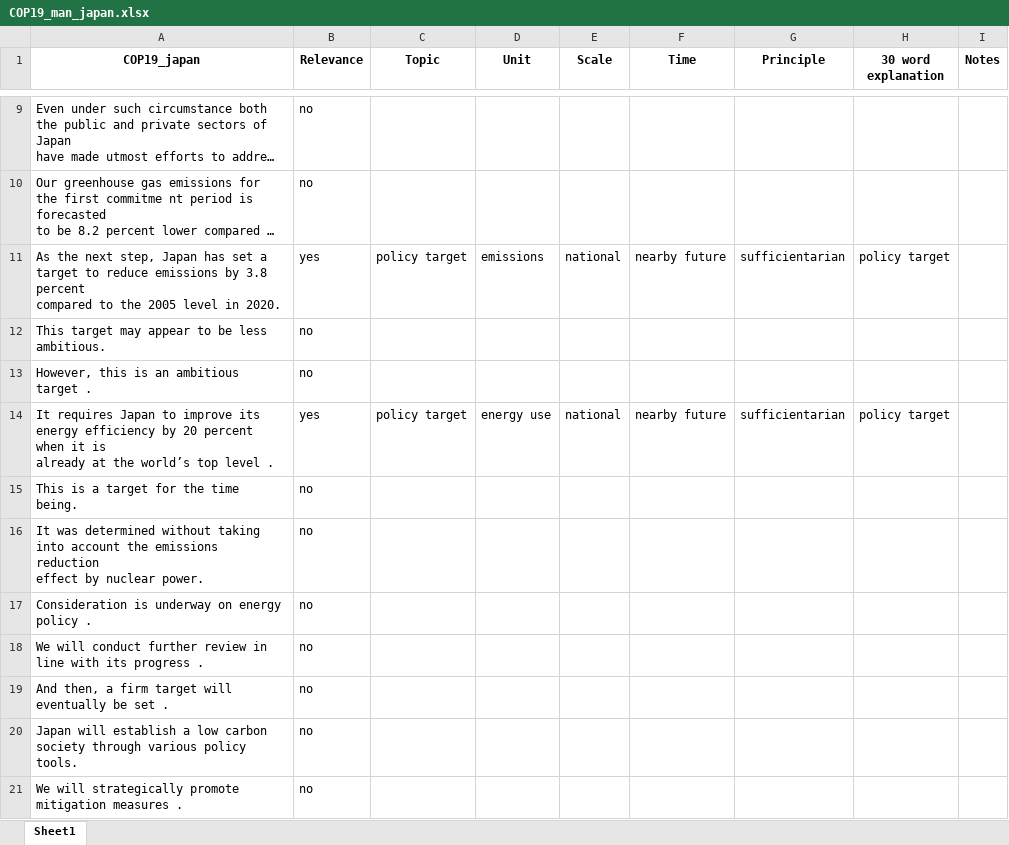
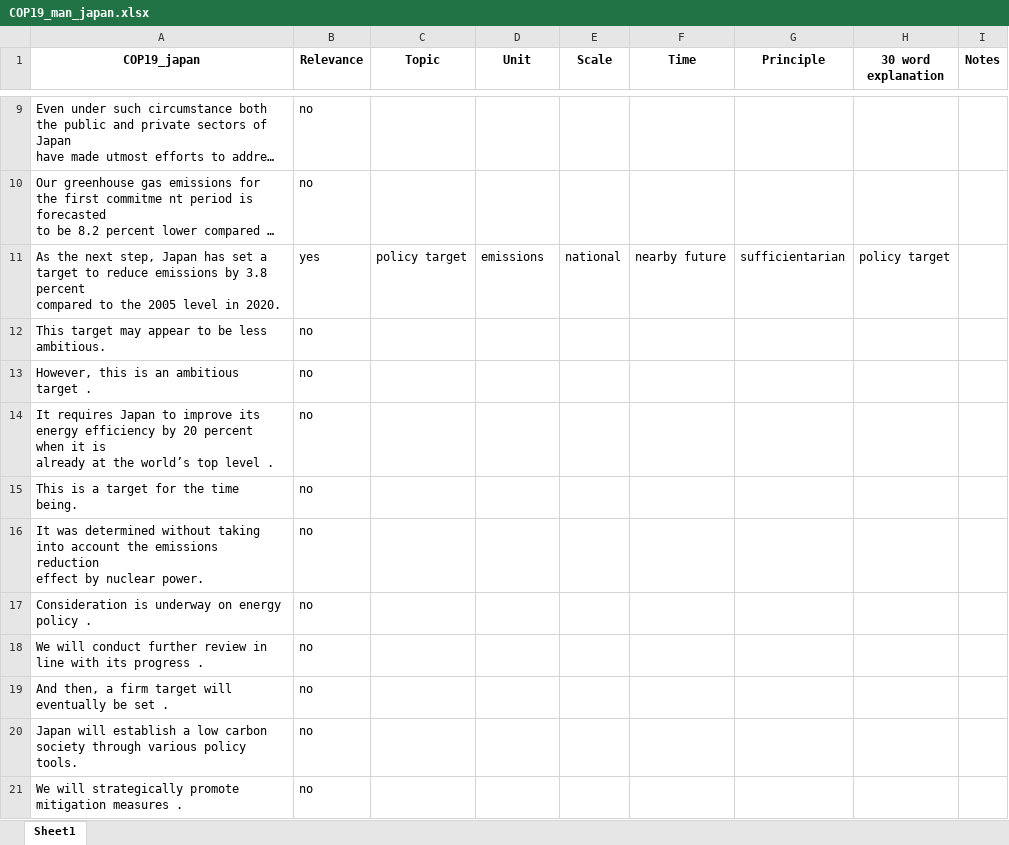
Before and after one commit to svansanten/TextToDistributiveJustice, an Excel workbook: HLS_man/COP19/COP19_man_japan.xlsx, sheet Sheet1, drawn as a sheet; only a part is shown, gaps mark what is left out; long unchanged cells end in …; values as stored, in another font and other column widths than the file's, no borders; the diff names each change by its address in the sheet, - before the commit and + after, or states it on an @@ line.

```diff
--- a/HLS_man/COP19/COP19_man_japan.xlsx (sheet Sheet1)
+++ b/HLS_man/COP19/COP19_man_japan.xlsx (sheet Sheet1)
-B14 (Relevance): yes
+B14 (Relevance): no
-C14 (Topic): policy target
+C14 (Topic): (empty)
-D14 (Unit): energy use
+D14 (Unit): (empty)
-E14 (Scale): national
+E14 (Scale): (empty)
-F14 (Time): nearby future
+F14 (Time): (empty)
-G14 (Principle): sufficientarian
+G14 (Principle): (empty)
-H14 (30 word explanation): policy target
+H14 (30 word explanation): (empty)
```
Also changed, not shown: HLS_man/COP19/COP19_man_namibia.xlsx, HLS_man/COP19/COP19_man_usa.xlsx, 14 other files.
